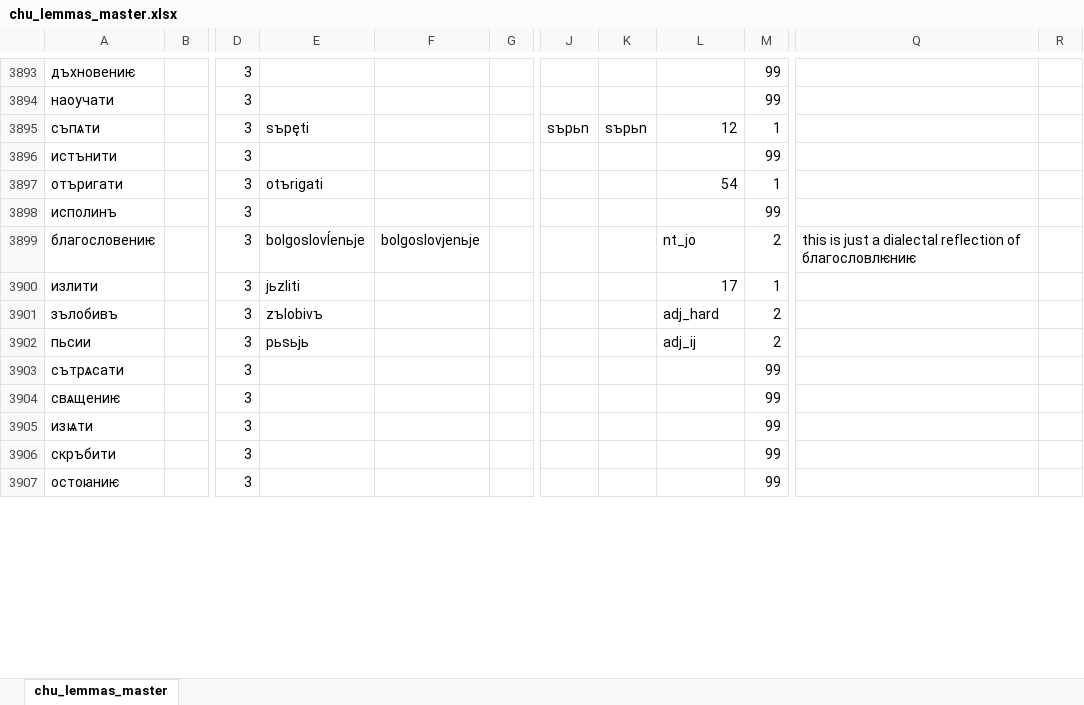
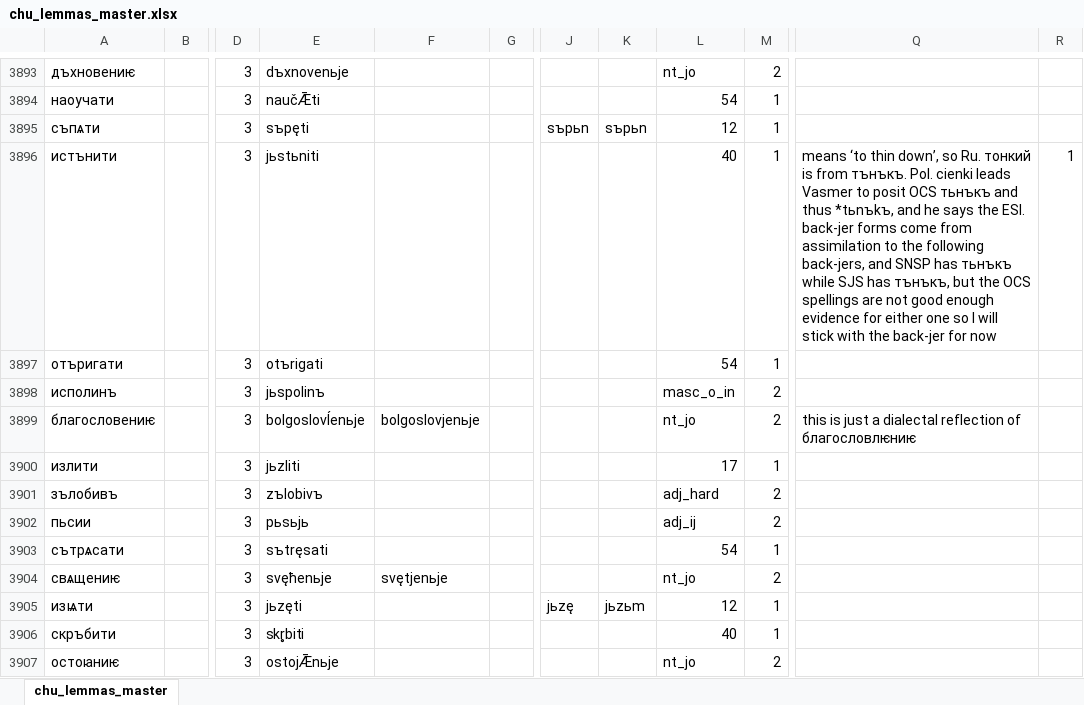
Before and after one commit to 12401453/torot_2023, an Excel workbook: lemma_lists/chu_lemmas_master.xlsx, sheet chu_lemmas_master, drawn as a sheet; only a part is shown, gaps mark what is left out; values as stored, in another font and other column widths than the file's, no borders; charts and pictures not drawn; the diff covers the shown part only; the diff names each change by its address in the sheet, - before the commit and + after, or states it on an @@ line.

```diff
--- a/lemma_lists/chu_lemmas_master.xlsx (sheet chu_lemmas_master)
+++ b/lemma_lists/chu_lemmas_master.xlsx (sheet chu_lemmas_master)
-E3893: (empty)
+E3893: dъxnovenьje
-L3893: (empty)
+L3893: nt_jo
-M3893: 99
+M3893: 2
-E3894: (empty)
+E3894: naučǢti
-L3894: (empty)
+L3894: 54
-M3894: 99
+M3894: 1
-E3896: (empty)
+E3896: jьstьniti
-L3896: (empty)
+L3896: 40
-M3896: 99
+M3896: 1
-Q3896: (empty)
+Q3896: means ‘to thin down’, so Ru. тонкий is from тънъкъ. Pol. cienki leads Vasmer to posit OCS тьнъкъ and thus *tьnъkъ, and he says the ESl. back-jer forms come from assimilation to the following back-jers, and SNSP has тьнъкъ while SJS has тънъкъ, but the OCS spellings are not good enough evidence for either one so I will stick with the back-jer for now
-R3896: (empty)
+R3896: 1
-E3898: (empty)
+E3898: jьspolinъ
-L3898: (empty)
+L3898: masc_o_in
-M3898: 99
+M3898: 2
-E3903: (empty)
+E3903: sъtręsati
-L3903: (empty)
+L3903: 54
-M3903: 99
+M3903: 1
-E3904: (empty)
+E3904: svęћenьje
-F3904: (empty)
+F3904: svętjenьje
-L3904: (empty)
+L3904: nt_jo
-M3904: 99
+M3904: 2
-E3905: (empty)
+E3905: jьzęti
-J3905: (empty)
+J3905: jьzę
-K3905: (empty)
+K3905: jьzьm
-L3905: (empty)
+L3905: 12
-M3905:M3906: 99
+M3905:M3906: 1
-E3906: (empty)
+E3906: skr̥biti
-L3906: (empty)
+L3906: 40
-E3907: (empty)
+E3907: ostojǢnьje
-L3907: (empty)
+L3907: nt_jo
-M3907: 99
+M3907: 2
```
Also changed, not shown: 1 removed row and 642 edited cells elsewhere in this sheet, 9 other files.
